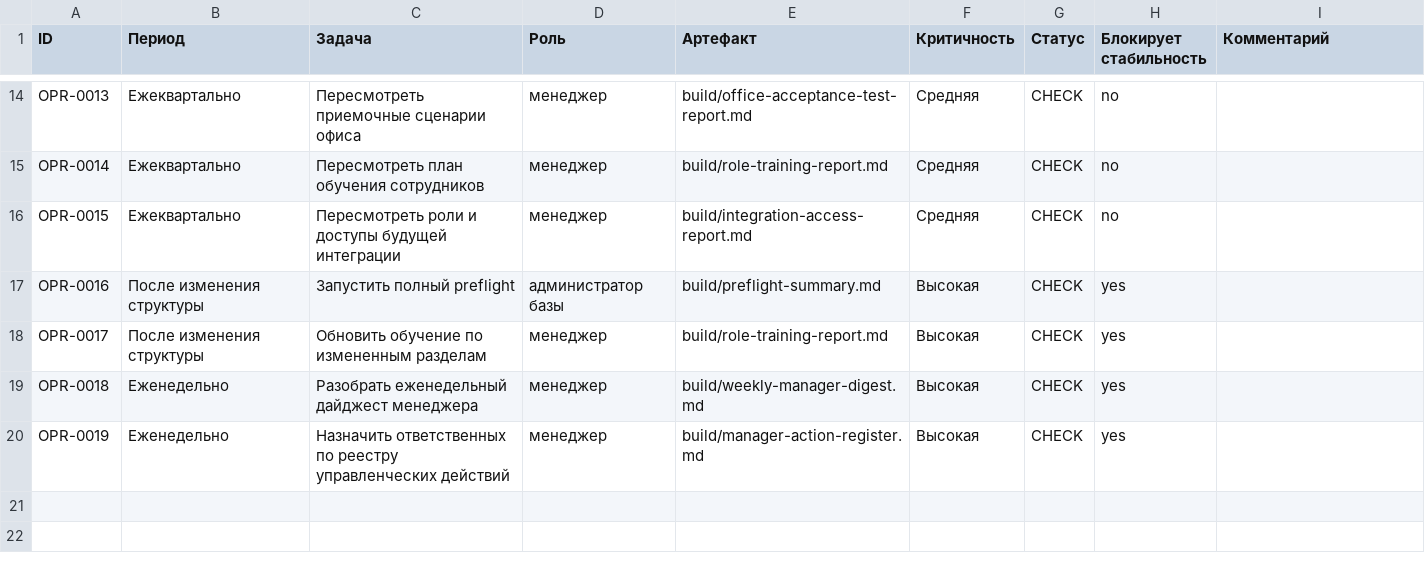
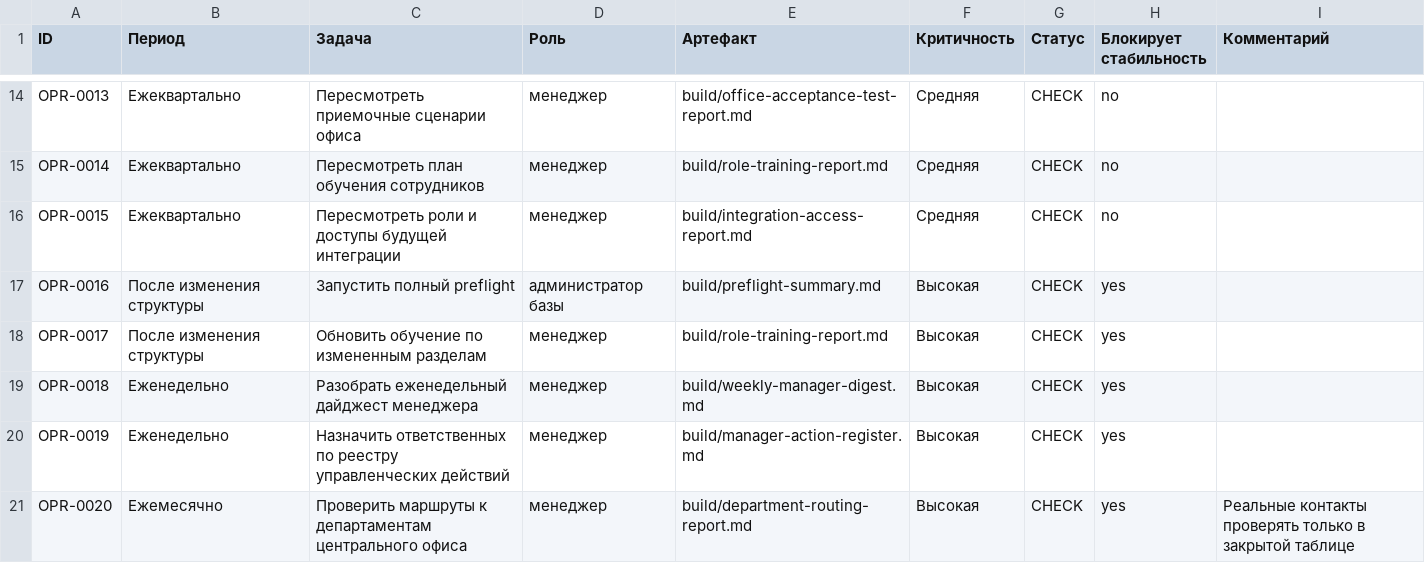
Before and after one commit to deputat36/baza, a CSV file: data/drafts/operating-rhythm.csv, drawn as a sheet; only a part is shown, gaps mark what is left out; the diff names each change by its address in the sheet, - before the commit and + after, or states it on an @@ line.

Commit message:
Add department routing to operating rhythm

```diff
--- a/data/drafts/operating-rhythm.csv
+++ b/data/drafts/operating-rhythm.csv
+row 21: OPR-0020 | Ежемесячно | Проверить маршруты к департаментам центрального офиса | менеджер | build/department-routing-report.md | Высокая | CHECK | yes | Реальные контакты проверять только в закрытой таблице
```
